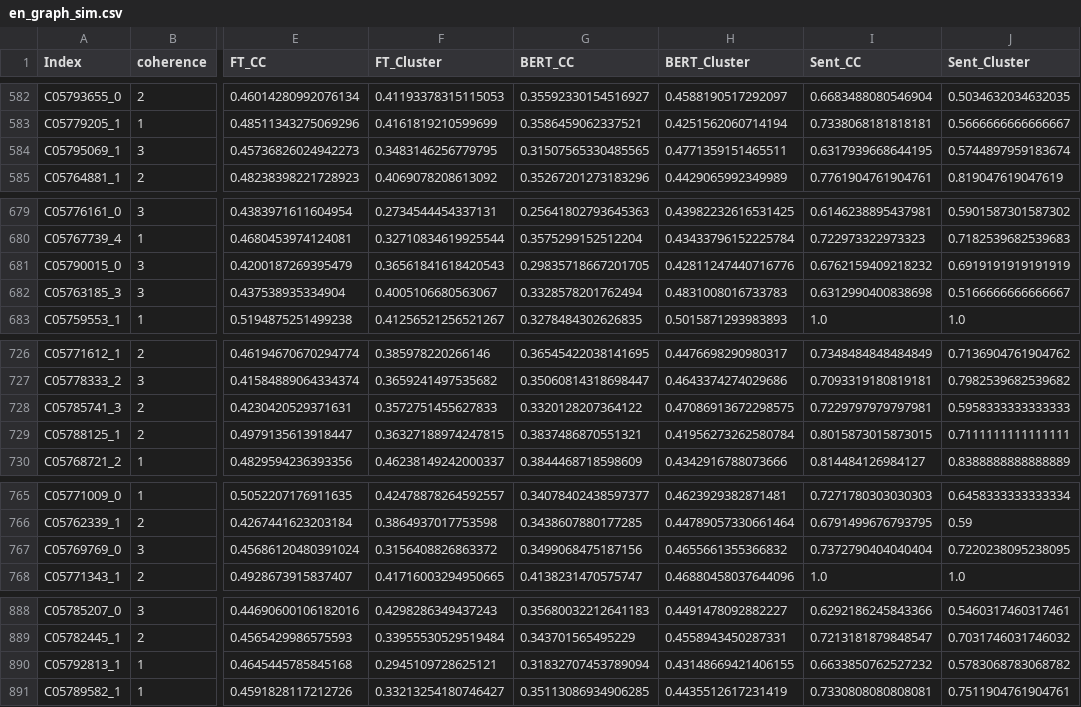
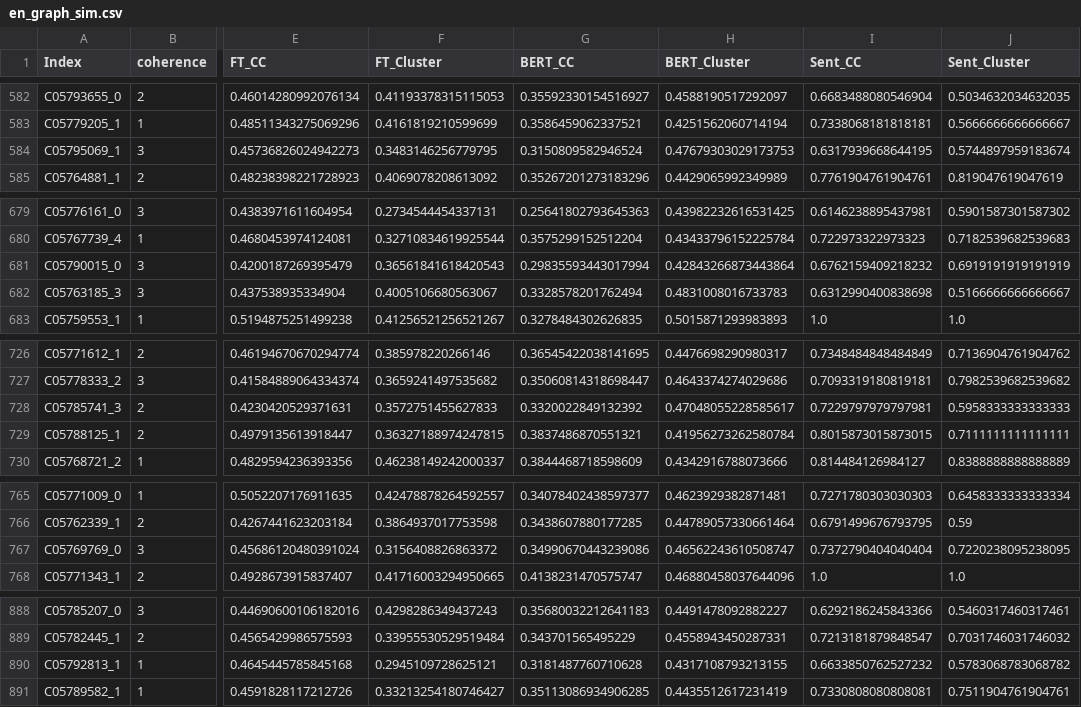
Before and after one commit to RuiHe1999/semantic_marker_coherence, a CSV file: features/en_graph_sim.csv, drawn as a sheet; only a part is shown, gaps mark what is left out; the diff covers the shown part only; the diff names each change by its address in the sheet, - before the commit and + after, or states it on an @@ line.

```diff
--- a/features/en_graph_sim.csv
+++ b/features/en_graph_sim.csv
-G584 (BERT_CC): 0.31507565330485565
+G584 (BERT_CC): 0.3150809582946524
-H584 (BERT_Cluster): 0.4771359151465511
+H584 (BERT_Cluster): 0.47679303029173753
-G681 (BERT_CC): 0.29835718667201705
+G681 (BERT_CC): 0.29835593443017994
-H681 (BERT_Cluster): 0.42811247440716776
+H681 (BERT_Cluster): 0.42843266873443864
-G728 (BERT_CC): 0.3320128207364122
+G728 (BERT_CC): 0.3320022849132392
-H728 (BERT_Cluster): 0.47086913672298575
+H728 (BERT_Cluster): 0.47048055228585617
-G767 (BERT_CC): 0.3499068475187156
+G767 (BERT_CC): 0.34990670443239086
-H767 (BERT_Cluster): 0.4655661355366832
+H767 (BERT_Cluster): 0.46562243610508747
-G890 (BERT_CC): 0.31832707453789094
+G890 (BERT_CC): 0.3181487760710628
-H890 (BERT_Cluster): 0.43148669421406155
+H890 (BERT_Cluster): 0.4317108793213155
```
Also changed, not shown: 78 edited cells elsewhere in this file, features/zh_graph_sim.csv, 10 other files.
